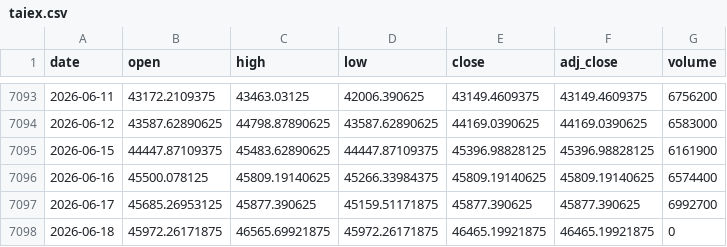
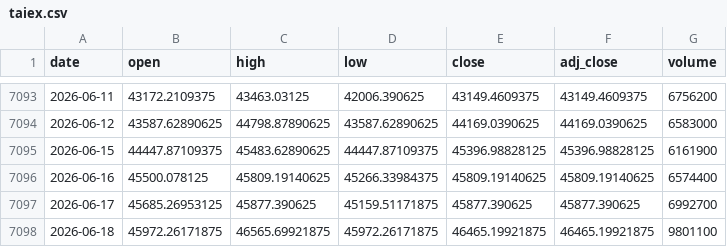
Before and after one commit to moneyorz/taiex-00631l-signal, a CSV file: data/taiex.csv, drawn as a sheet; only a part is shown, gaps mark what is left out.

```diff
--- a/data/taiex.csv
+++ b/data/taiex.csv
@@ -7097,2 +7097,2 @@ date,open,high,low,close,adj_close,volume
 2026-06-17,45685.26953125,45877.390625,45159.51171875,45877.390625,45877.390625,6992700
-2026-06-18,45972.26171875,46565.69921875,45972.26171875,46465.19921875,46465.19921875,0
+2026-06-18,45972.26171875,46565.69921875,45972.26171875,46465.19921875,46465.19921875,9801100
```
Also changed, not shown: 1 other file.
